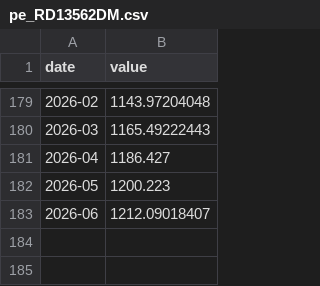
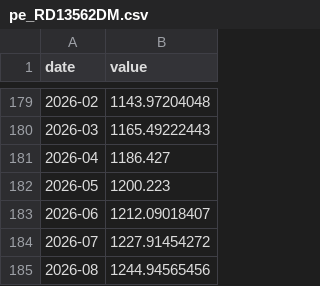
Before and after one commit to eduvera8/latam-credit-monitor, a CSV file: data/raw/pe_RD13562DM.csv, drawn as a sheet; only a part is shown, gaps mark what is left out; the diff names each change by its address in the sheet, - before the commit and + after, or states it on an @@ line.

```diff
--- a/data/raw/pe_RD13562DM.csv
+++ b/data/raw/pe_RD13562DM.csv
+row 184: 2026-07 | 1227.91454272
+row 185: 2026-08 | 1244.94565456
```
Also changed, not shown: data/panel.csv, data/raw/pe_RD13571DM.csv, 25 other files.
